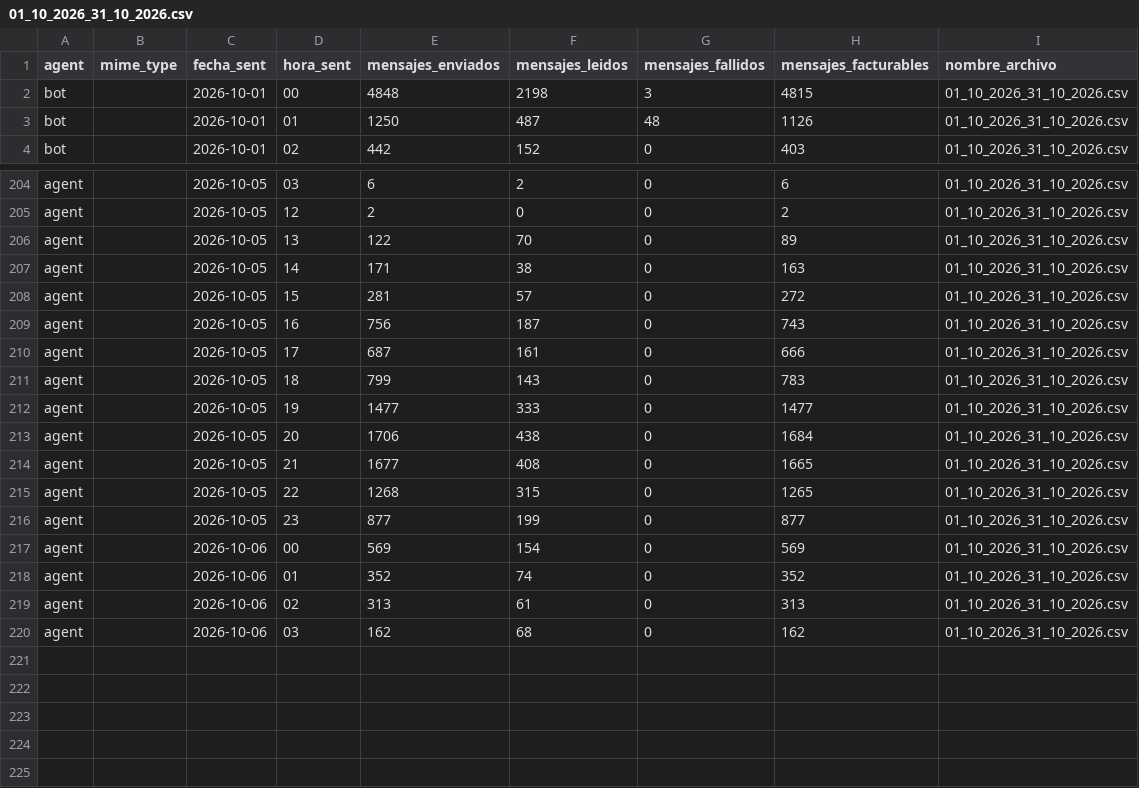
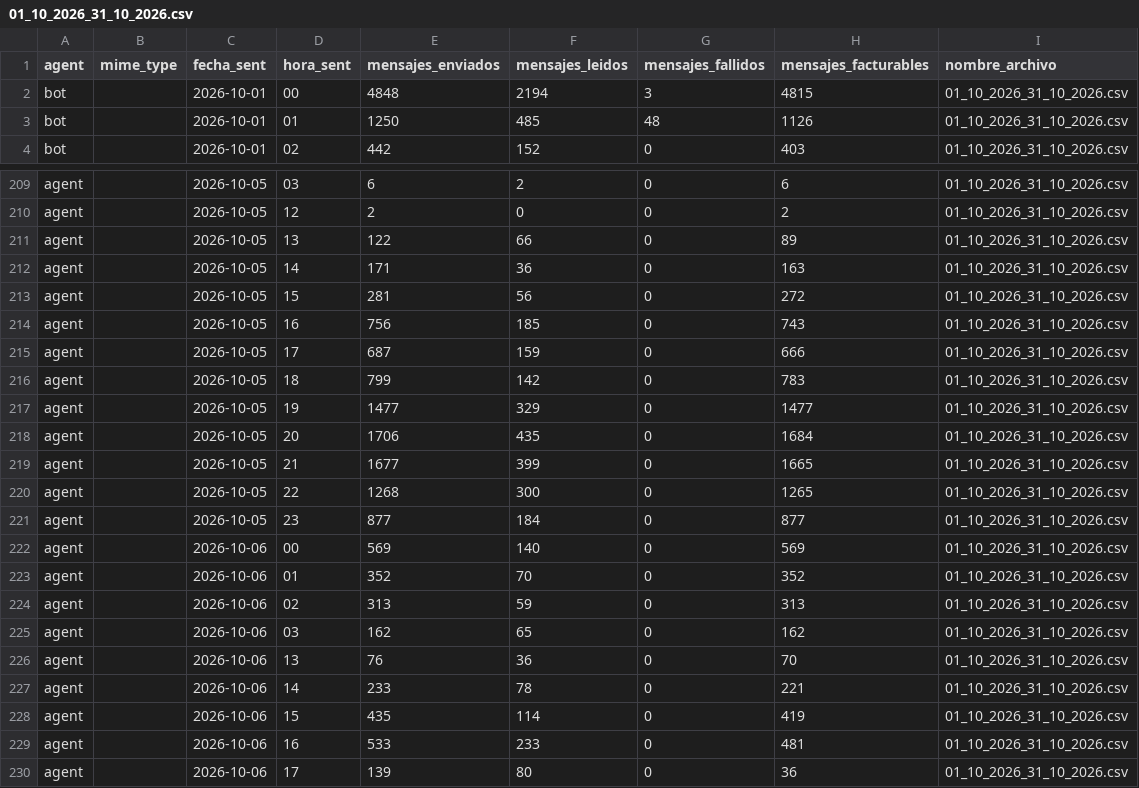
Before and after one commit to jaimeherrera-design/tablero_Fastbot_messages, a CSV file: 01_10_2026_31_10_2026.csv, drawn as a sheet; only a part is shown, gaps mark what is left out; the diff covers the shown part only.

```diff
--- a/01_10_2026_31_10_2026.csv
+++ b/01_10_2026_31_10_2026.csv
@@ -1,4 +1,4 @@
 agent,mime_type,fecha_sent,hora_sent,mensajes_enviados,mensajes_leidos,mensajes_fallidos,mensajes_facturables,nombre_archivo
-bot,,2026-10-01,00,4848,2198,3,4815,01_10_2026_31_10_2026.csv
-bot,,2026-10-01,01,1250,487,48,1126,01_10_2026_31_10_2026.csv
+bot,,2026-10-01,00,4848,2194,3,4815,01_10_2026_31_10_2026.csv
+bot,,2026-10-01,01,1250,485,48,1126,01_10_2026_31_10_2026.csv
 bot,,2026-10-01,02,442,152,0,403,01_10_2026_31_10_2026.csv
@@ -205,16 +210,21 @@ agent,,2026-10-05,03,6,2,0,6,01_10_2026_31_10_2026.csv
 agent,,2026-10-05,12,2,0,0,2,01_10_2026_31_10_2026.csv
-agent,,2026-10-05,13,122,70,0,89,01_10_2026_31_10_2026.csv
-agent,,2026-10-05,14,171,38,0,163,01_10_2026_31_10_2026.csv
-agent,,2026-10-05,15,281,57,0,272,01_10_2026_31_10_2026.csv
-agent,,2026-10-05,16,756,187,0,743,01_10_2026_31_10_2026.csv
-agent,,2026-10-05,17,687,161,0,666,01_10_2026_31_10_2026.csv
-agent,,2026-10-05,18,799,143,0,783,01_10_2026_31_10_2026.csv
-agent,,2026-10-05,19,1477,333,0,1477,01_10_2026_31_10_2026.csv
-agent,,2026-10-05,20,1706,438,0,1684,01_10_2026_31_10_2026.csv
-agent,,2026-10-05,21,1677,408,0,1665,01_10_2026_31_10_2026.csv
-agent,,2026-10-05,22,1268,315,0,1265,01_10_2026_31_10_2026.csv
-agent,,2026-10-05,23,877,199,0,877,01_10_2026_31_10_2026.csv
-agent,,2026-10-06,00,569,154,0,569,01_10_2026_31_10_2026.csv
-agent,,2026-10-06,01,352,74,0,352,01_10_2026_31_10_2026.csv
-agent,,2026-10-06,02,313,61,0,313,01_10_2026_31_10_2026.csv
-agent,,2026-10-06,03,162,68,0,162,01_10_2026_31_10_2026.csv
+agent,,2026-10-05,13,122,66,0,89,01_10_2026_31_10_2026.csv
+agent,,2026-10-05,14,171,36,0,163,01_10_2026_31_10_2026.csv
+agent,,2026-10-05,15,281,56,0,272,01_10_2026_31_10_2026.csv
+agent,,2026-10-05,16,756,185,0,743,01_10_2026_31_10_2026.csv
+agent,,2026-10-05,17,687,159,0,666,01_10_2026_31_10_2026.csv
+agent,,2026-10-05,18,799,142,0,783,01_10_2026_31_10_2026.csv
+agent,,2026-10-05,19,1477,329,0,1477,01_10_2026_31_10_2026.csv
+agent,,2026-10-05,20,1706,435,0,1684,01_10_2026_31_10_2026.csv
+agent,,2026-10-05,21,1677,399,0,1665,01_10_2026_31_10_2026.csv
+agent,,2026-10-05,22,1268,300,0,1265,01_10_2026_31_10_2026.csv
+agent,,2026-10-05,23,877,184,0,877,01_10_2026_31_10_2026.csv
+agent,,2026-10-06,00,569,140,0,569,01_10_2026_31_10_2026.csv
+agent,,2026-10-06,01,352,70,0,352,01_10_2026_31_10_2026.csv
+agent,,2026-10-06,02,313,59,0,313,01_10_2026_31_10_2026.csv
+agent,,2026-10-06,03,162,65,0,162,01_10_2026_31_10_2026.csv
+agent,,2026-10-06,13,76,36,0,70,01_10_2026_31_10_2026.csv
+agent,,2026-10-06,14,233,78,0,221,01_10_2026_31_10_2026.csv
+agent,,2026-10-06,15,435,114,0,419,01_10_2026_31_10_2026.csv
+agent,,2026-10-06,16,533,233,0,481,01_10_2026_31_10_2026.csv
+agent,,2026-10-06,17,139,80,0,36,01_10_2026_31_10_2026.csv
```
Also changed, not shown: 5 added rows and 89 edited cells elsewhere in this file.
